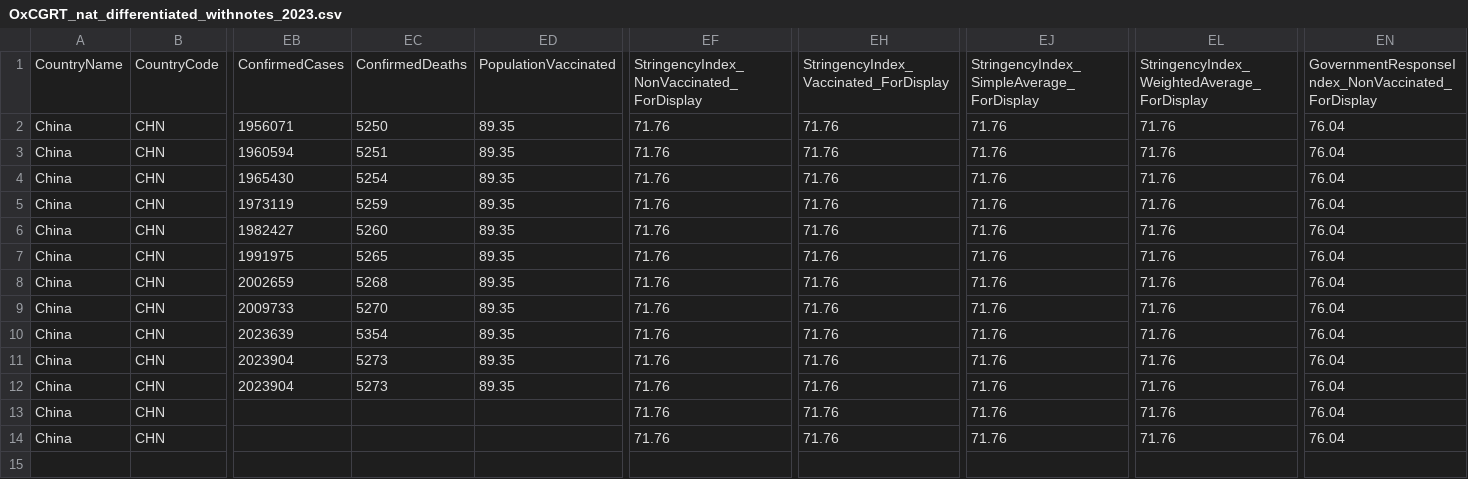
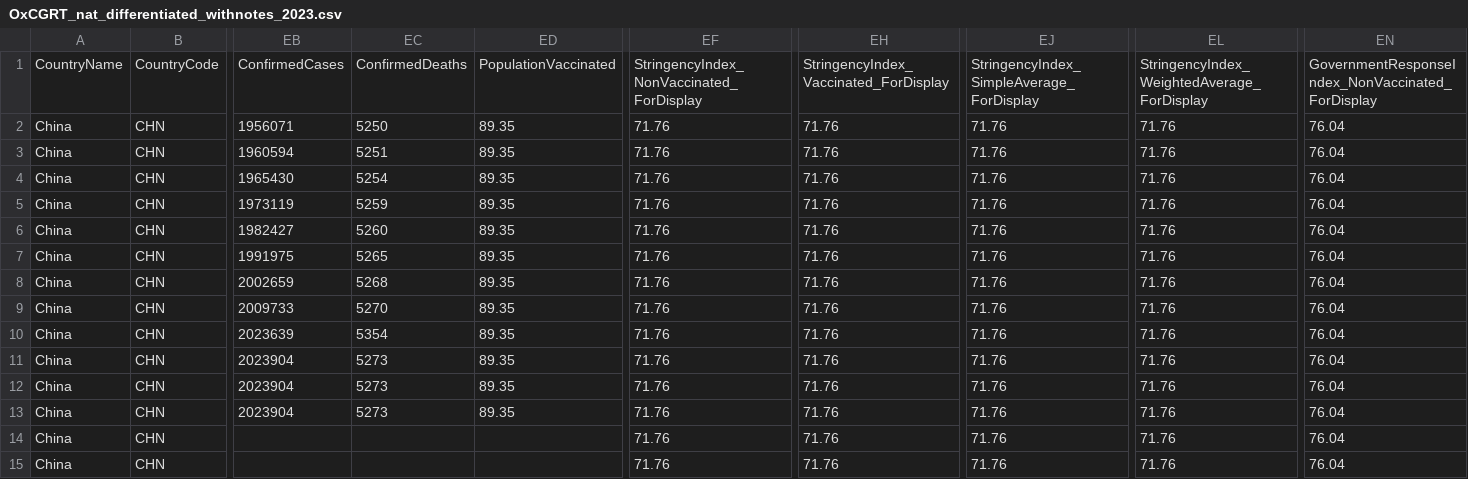
Before and after one commit to catmaiapt/covid-policy-tracker, a CSV file: data/OxCGRT_nat_differentiated_withnotes_2023.csv, drawn as a sheet; only a part is shown, gaps mark what is left out; rows hold the shown columns only; the diff names each change by its address in the sheet, - before the commit and + after, or states it on an @@ line.

```diff
--- a/data/OxCGRT_nat_differentiated_withnotes_2023.csv
+++ b/data/OxCGRT_nat_differentiated_withnotes_2023.csv
-EB13: (empty)
+EB13: 2023904
-EC13: (empty)
+EC13: 5273
-ED13: (empty)
+ED13: 89.35
+row 15: China | CHN |  |  |  | 71.76 | 71.76 | 71.76 | 71.76 | 76.04
```
Also changed, not shown: data/Australia/OxCGRT_AUS_differentiated_withnotes_2022.csv, data/United Kingdom/OxCGRT_GBR_differentiated_withnotes_2022.csv, 15 other files.
